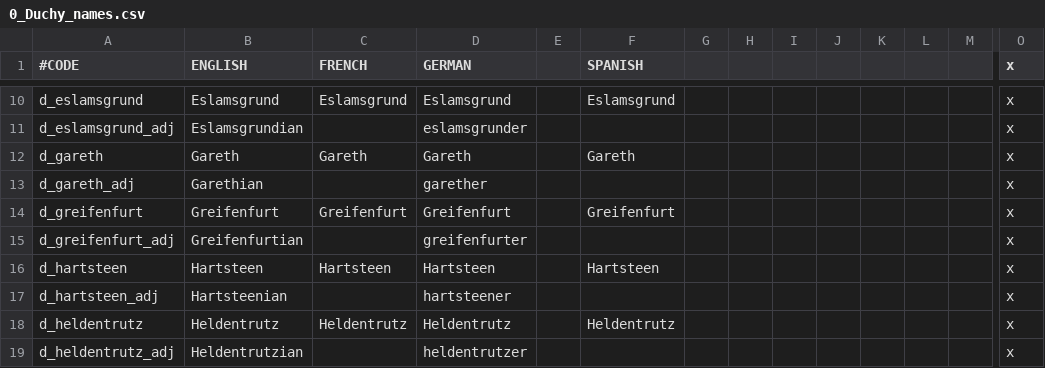
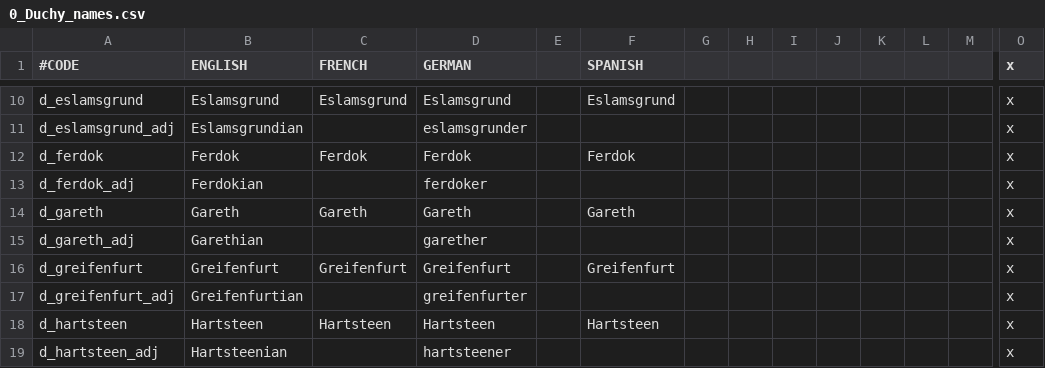
Before and after one commit to raykyn/DSA, a CSV file: localisation/0_Duchy_names.csv, drawn as a sheet; only a part is shown, gaps mark what is left out; the shorter side is filled out with more unchanged rows; rows hold the shown columns only; the diff names each change by its address in the sheet, - before the commit and + after, or states it on an @@ line.

```diff
--- a/localisation/0_Duchy_names.csv
+++ b/localisation/0_Duchy_names.csv
+row 12: d_ferdok | Ferdok | Ferdok | Ferdok |  | Ferdok |  |  |  |  |  |  |  | x
+row 13: d_ferdok_adj | Ferdokian |  | ferdoker |  |  |  |  |  |  |  |  |  | x
```
Also changed, not shown: localisation/0_Barony_names.csv, localisation/0_County_names.csv, 39 other files.
